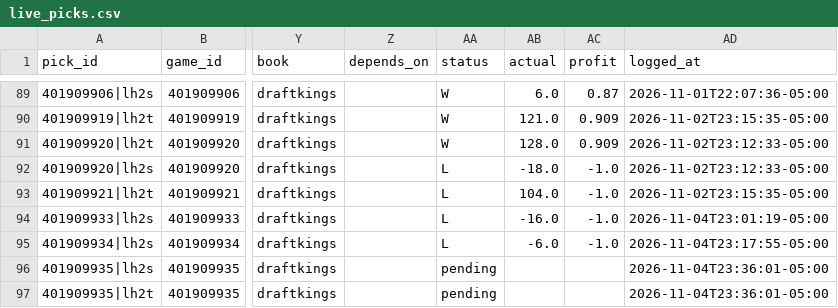
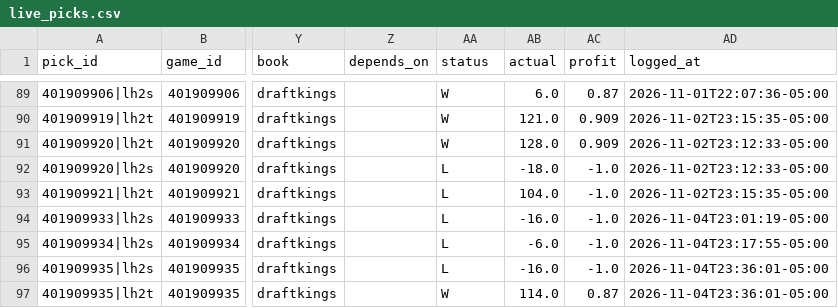
Before and after one commit to WallStreetQ/nba-model, a CSV file: model/live_picks.csv, drawn as a sheet; only a part is shown, gaps mark what is left out; the diff names each change by its address in the sheet, - before the commit and + after, or states it on an @@ line.

```diff
--- a/model/live_picks.csv
+++ b/model/live_picks.csv
-AA96 (status): pending
+AA96 (status): L
-AB96 (actual): (empty)
+AB96 (actual): -16.0
-AC96 (profit): (empty)
+AC96 (profit): -1.0
-AA97 (status): pending
+AA97 (status): W
-AB97 (actual): (empty)
+AB97 (actual): 114.0
-AC97 (profit): (empty)
+AC97 (profit): 0.87
```
Also changed, not shown: model/halftime_log.csv.
